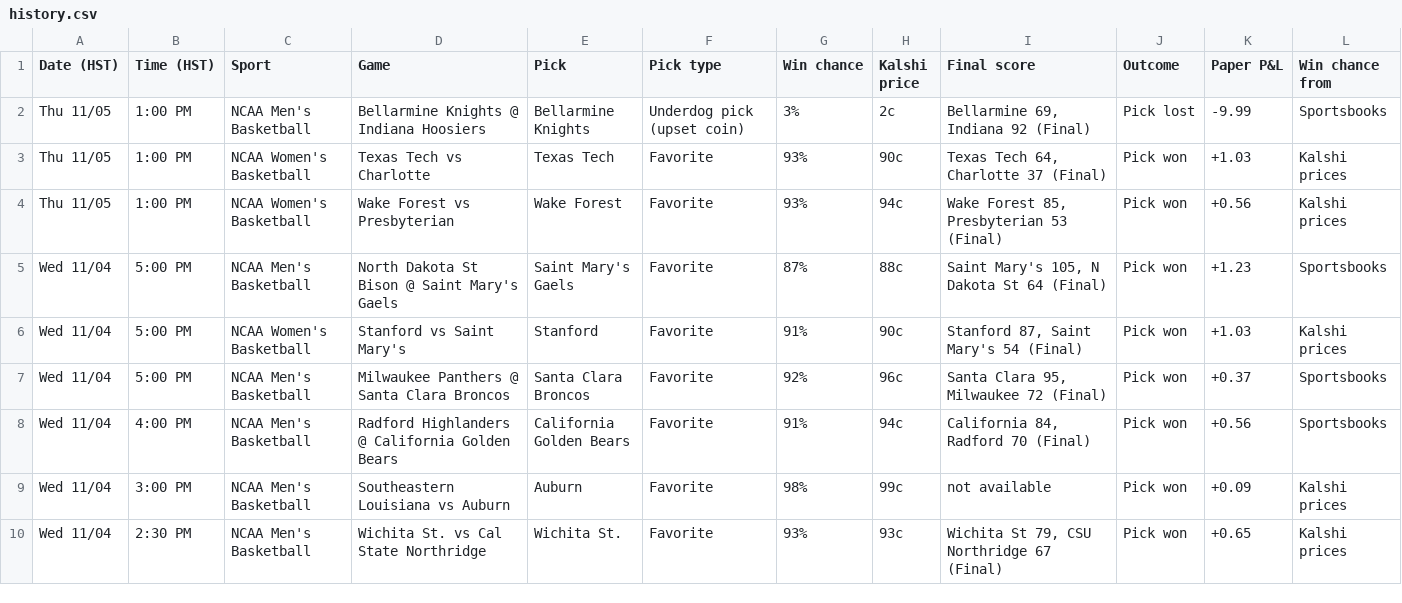
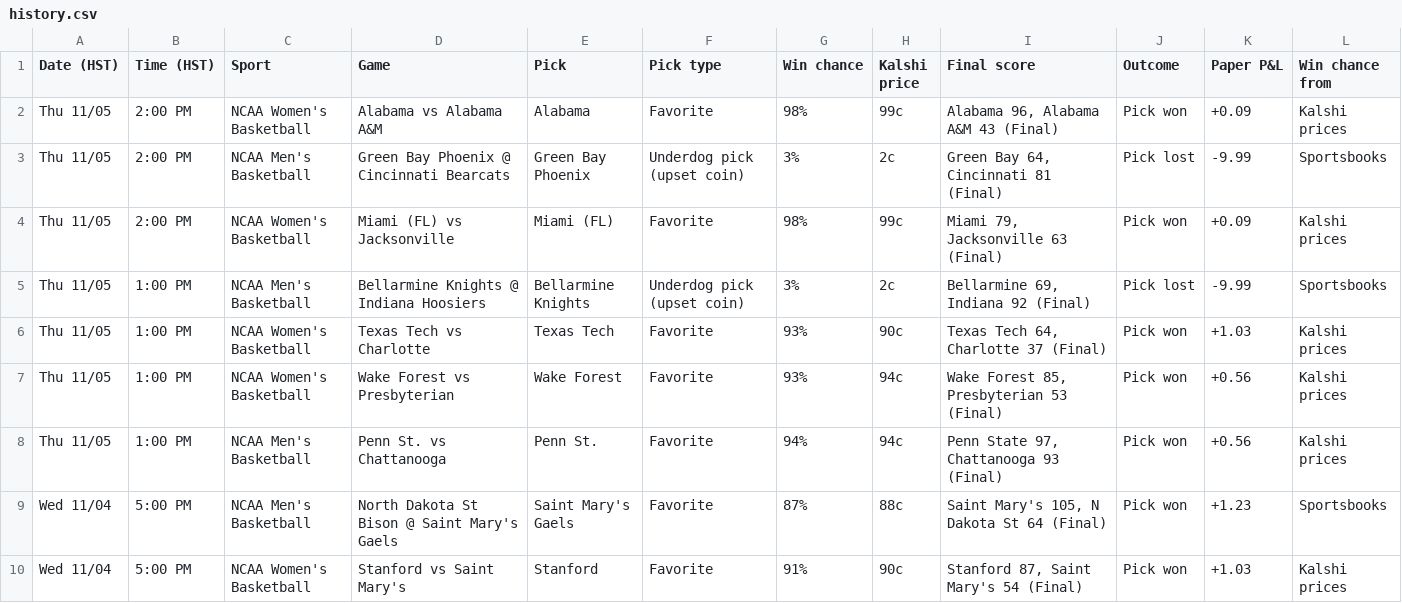
Before and after one commit to Seed808/kalshi-bot, a CSV file: docs/history.csv, drawn as a sheet; only a part is shown; the shorter side is filled out with more unchanged rows; the diff names each change by its address in the sheet, - before the commit and + after, or states it on an @@ line.

```diff
--- a/docs/history.csv
+++ b/docs/history.csv
+row 2: Thu 11/05 | 2:00 PM | NCAA Women's Basketball | Alabama vs Alabama A&M | Alabama | Favorite | 98% | 99c | Alabama 96, Alabama A&M 43 (Final) | Pick won | +0.09 | Kalshi prices
+row 3: Thu 11/05 | 2:00 PM | NCAA Men's Basketball | Green Bay Phoenix @ Cincinnati Bearcats | Green Bay Phoenix | Underdog pick (upset coin) | 3% | 2c | Green Bay 64, Cincinnati 81 (Final) | Pick lost | -9.99 | Sportsbooks
+row 4: Thu 11/05 | 2:00 PM | NCAA Women's Basketball | Miami (FL) vs Jacksonville | Miami (FL) | Favorite | 98% | 99c | Miami 79, Jacksonville 63 (Final) | Pick won | +0.09 | Kalshi prices
+row 8: Thu 11/05 | 1:00 PM | NCAA Men's Basketball | Penn St. vs Chattanooga | Penn St. | Favorite | 94% | 94c | Penn State 97, Chattanooga 93 (Final) | Pick won | +0.56 | Kalshi prices
```
Also changed, not shown: 7 other files.
